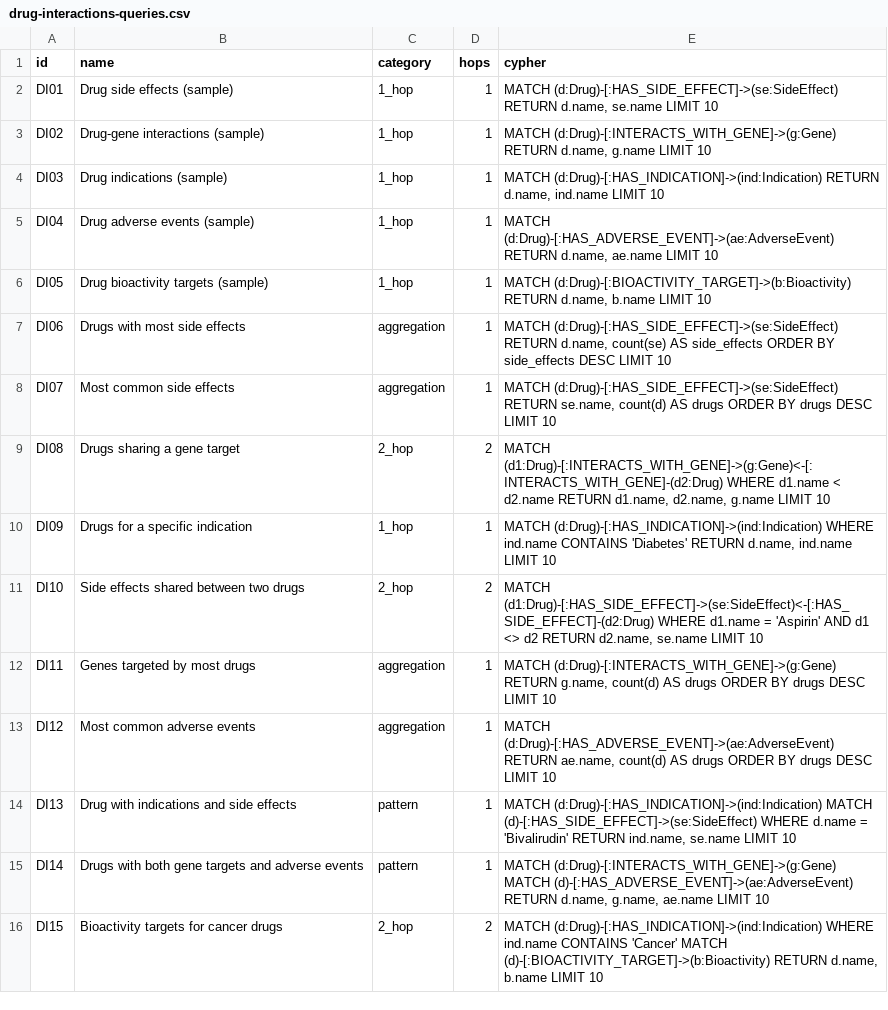
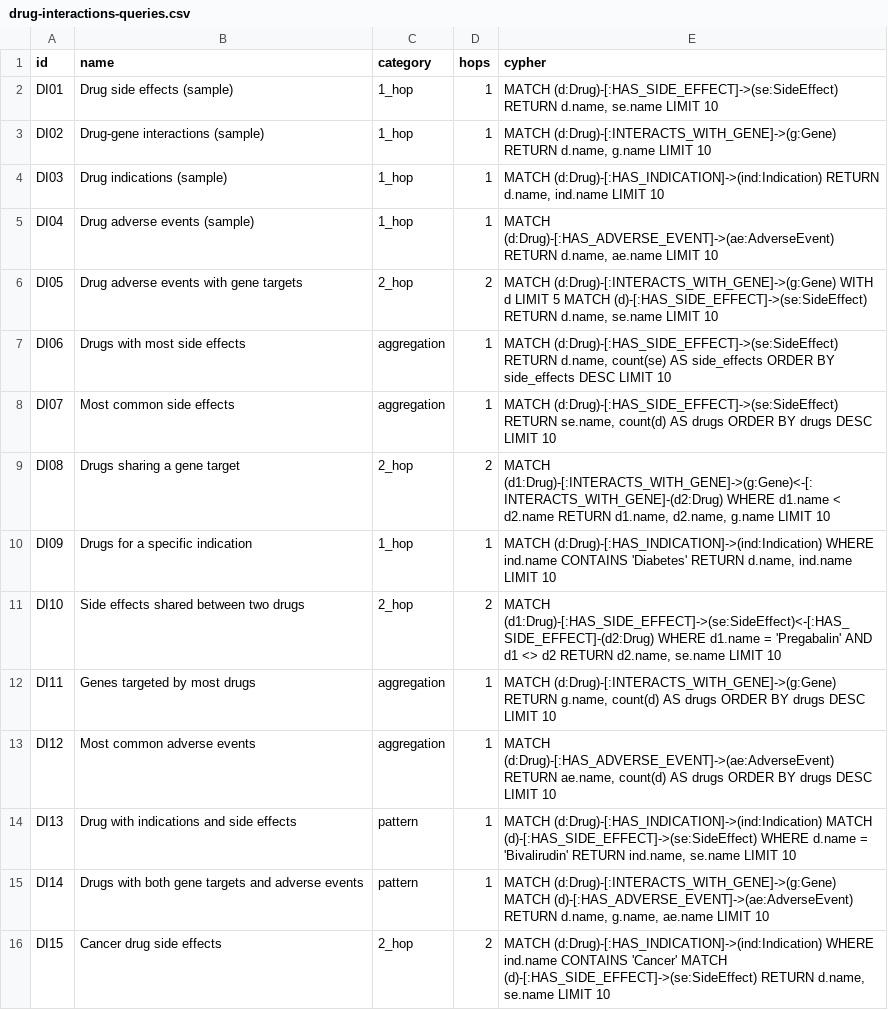
Before and after one commit to samyama-ai/samyama-graph-book, a CSV file: src/data/benchmark/drug-interactions-queries.csv, drawn as a sheet.

Commit message:
fix: 14 queries using verified PMIDs, correct edge directions, narrower terms
- PM08: PMID 1980 (known Aspirin article)
- PM10: PMID 20000334 (known cited/funded article)
- PM16: PMID 20000334 (461 citations → chain exists)
- PM18: PMID 28092007 (known to cite others)
- PM28: Machine Learning instead of Neoplasms (smaller, avoids timeout)
- CT18: CODED_AS_DRUG instead of CODED_AS_MESH (new schema)
- PW07: TP53 via INTERACTS_WITH → PARTICIPATES_IN
- PW10: flip direction Protein→Complex
- PW12: discover REGULATES endpoint types
- PW13: TP53 neighbor → pathway
- DI05: gene-targeted drugs → side effects
- DI10: Pregabalin instead of Aspirin (839 side effects)
- DI15: Cancer indication → side effects (not bioactivity)
- XK10: Asthma instead of Insulin (narrower, avoids timeout)

```diff
--- a/src/data/benchmark/drug-interactions-queries.csv
+++ b/src/data/benchmark/drug-interactions-queries.csv
@@ -5,3 +5,3 @@ DI03,Drug indications (sample),1_hop,1,"MATCH (d:Drug)-[:HAS_INDICATION]->(ind:I
 DI04,Drug adverse events (sample),1_hop,1,"MATCH (d:Drug)-[:HAS_ADVERSE_EVENT]->(ae:AdverseEvent) RETURN d.name, ae.name LIMIT 10"
-DI05,Drug bioactivity targets (sample),1_hop,1,"MATCH (d:Drug)-[:BIOACTIVITY_TARGET]->(b:Bioactivity) RETURN d.name, b.name LIMIT 10"
+DI05,Drug adverse events with gene targets,2_hop,2,"MATCH (d:Drug)-[:INTERACTS_WITH_GENE]->(g:Gene) WITH d LIMIT 5 MATCH (d)-[:HAS_SIDE_EFFECT]->(se:SideEffect) RETURN d.name, se.name LIMIT 10"
 DI06,Drugs with most side effects,aggregation,1,"MATCH (d:Drug)-[:HAS_SIDE_EFFECT]->(se:SideEffect) RETURN d.name, count(se) AS side_effects ORDER BY side_effects DESC LIMIT 10"
@@ -10,3 +10,3 @@ DI08,Drugs sharing a gene target,2_hop,2,"MATCH (d1:Drug)-[:INTERACTS_WITH_GENE]
 DI09,Drugs for a specific indication,1_hop,1,"MATCH (d:Drug)-[:HAS_INDICATION]->(ind:Indication) WHERE ind.name CONTAINS 'Diabetes' RETURN d.name, ind.name LIMIT 10"
-DI10,Side effects shared between two drugs,2_hop,2,"MATCH (d1:Drug)-[:HAS_SIDE_EFFECT]->(se:SideEffect)<-[:HAS_SIDE_EFFECT]-(d2:Drug) WHERE d1.name = 'Aspirin' AND d1 <> d2 RETURN d2.name, se.name LIMIT 10"
+DI10,Side effects shared between two drugs,2_hop,2,"MATCH (d1:Drug)-[:HAS_SIDE_EFFECT]->(se:SideEffect)<-[:HAS_SIDE_EFFECT]-(d2:Drug) WHERE d1.name = 'Pregabalin' AND d1 <> d2 RETURN d2.name, se.name LIMIT 10"
 DI11,Genes targeted by most drugs,aggregation,1,"MATCH (d:Drug)-[:INTERACTS_WITH_GENE]->(g:Gene) RETURN g.name, count(d) AS drugs ORDER BY drugs DESC LIMIT 10"
@@ -15,2 +15,2 @@ DI13,Drug with indications and side effects,pattern,1,"MATCH (d:Drug)-[:HAS_INDI
 DI14,Drugs with both gene targets and adverse events,pattern,1,"MATCH (d:Drug)-[:INTERACTS_WITH_GENE]->(g:Gene) MATCH (d)-[:HAS_ADVERSE_EVENT]->(ae:AdverseEvent) RETURN d.name, g.name, ae.name LIMIT 10"
-DI15,Bioactivity targets for cancer drugs,2_hop,2,"MATCH (d:Drug)-[:HAS_INDICATION]->(ind:Indication) WHERE ind.name CONTAINS 'Cancer' MATCH (d)-[:BIOACTIVITY_TARGET]->(b:Bioactivity) RETURN d.name, b.name LIMIT 10"
+DI15,Cancer drug side effects,2_hop,2,"MATCH (d:Drug)-[:HAS_INDICATION]->(ind:Indication) WHERE ind.name CONTAINS 'Cancer' MATCH (d)-[:HAS_SIDE_EFFECT]->(se:SideEffect) RETURN d.name, se.name LIMIT 10"
```
Also changed, not shown: src/data/benchmark/clinical-trials-queries.csv, src/data/benchmark/cross-kg-queries.csv, 2 other files.
